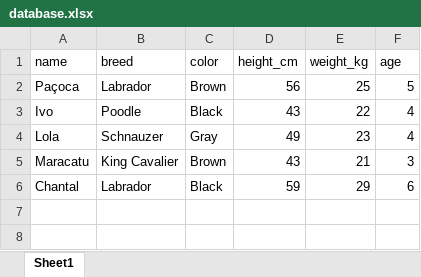
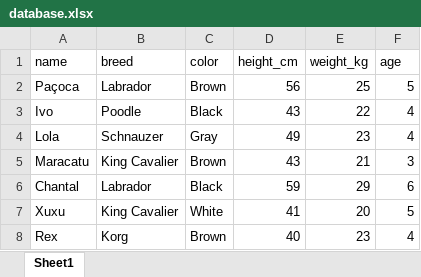
Before and after one commit to araujogab/Pandas-in-Python, an Excel workbook: database.xlsx, sheet Sheet1, drawn as a sheet; values as stored, in another font and other column widths than the file's, no borders; the diff names each change by its address in the sheet, - before the commit and + after, or states it on an @@ line.

```diff
--- a/database.xlsx (sheet Sheet1)
+++ b/database.xlsx (sheet Sheet1)
+row 7: Xuxu | King Cavalier | White | 41 | 20 | 5
+row 8: Rex | Korg | Brown | 40 | 23 | 4
```
Also changed, not shown: 1 other file.
